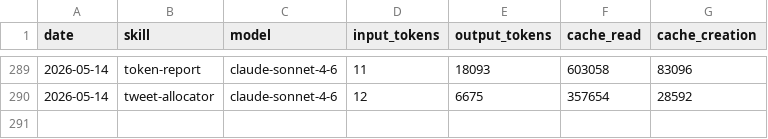
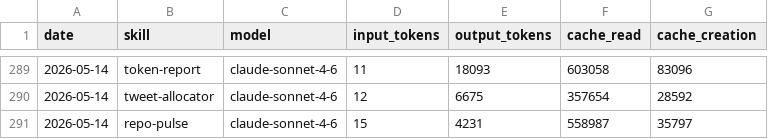
Before and after one commit to aaronjmars/aeon-agent, a CSV file: memory/token-usage.csv, drawn as a sheet; only a part is shown, gaps mark what is left out.

Commit message:
chore(repo-pulse): auto-commit 2026-05-14

```diff
--- a/memory/token-usage.csv
+++ b/memory/token-usage.csv
@@ -290 +290,2 @@ date,skill,model,input_tokens,output_tokens,cache_read,cache_creation
 2026-05-14,tweet-allocator,claude-sonnet-4-6,12,6675,357654,28592
+2026-05-14,repo-pulse,claude-sonnet-4-6,15,4231,558987,35797
```
Also changed, not shown: 2 other files.
